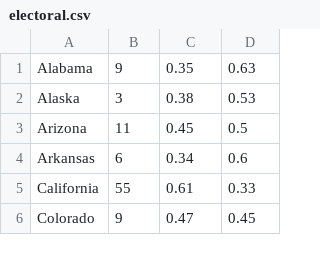
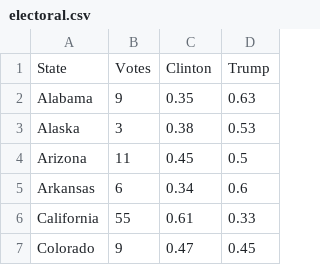
Before and after one commit to jth362/CC_Justin, a CSV file: SS8_electoralCollege_justinHarrison/assets/electoral.csv, drawn as a sheet; only a part is shown; the diff names each change by its address in the sheet, - before the commit and + after, or states it on an @@ line.

Commit message:
updated

```diff
--- a/SS8_electoralCollege_justinHarrison/assets/electoral.csv
+++ b/SS8_electoralCollege_justinHarrison/assets/electoral.csv
+row 1: State | Votes | Clinton | Trump
```
